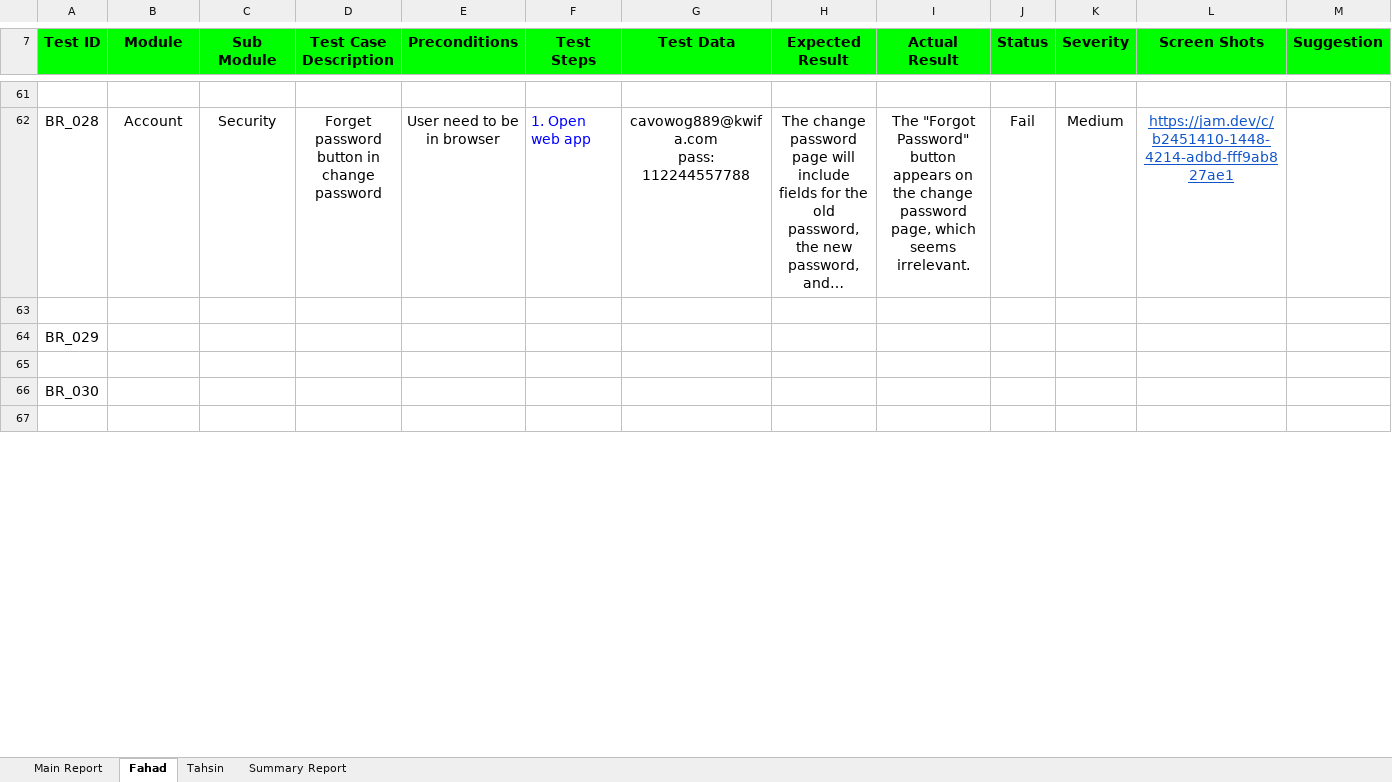
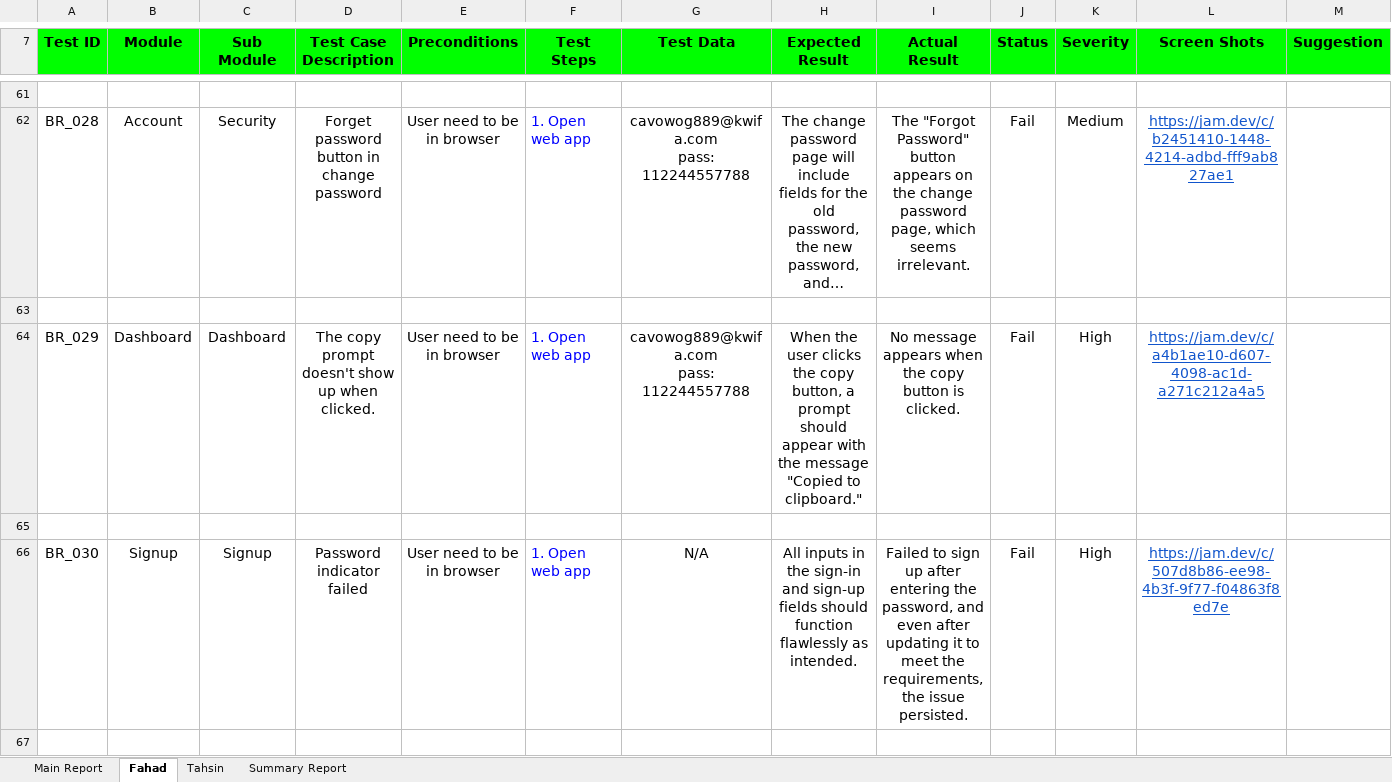
Before and after one commit to khondokerfahad/SQA_Works, an Excel workbook: Reports/HumanizeAI Pro/HumanizaAI_Bug-report.xlsx, sheet Fahad, drawn as a sheet; only a part is shown, gaps mark what is left out; long unchanged cells end in …; values as stored, in another font and other column widths than the file's, no borders; charts and pictures not drawn; removed rows and columns are numbered as before the commit, all else as after; rows hold the shown columns only; ↵ is a line break in a cell; the diff covers the shown part only; the diff names each change by its address in the sheet, - before the commit and + after, or states it on an @@ line.

```diff
--- a/Reports/HumanizeAI Pro/HumanizaAI_Bug-report.xlsx (sheet Fahad)
+++ b/Reports/HumanizeAI Pro/HumanizaAI_Bug-report.xlsx (sheet Fahad)
-row 64: BR_029
+row 64: BR_029 | Dashboard | Dashboard | The copy prompt doesn't show up when clicked. | User need to be in browser | 1. Open web app | cavowog889@kwifa.com ↵ pass: 112244557788 | When the user clicks the copy button, a prompt should appear with the message "Copied to clipboard." | No message appears when the copy button is clicked. | Fail | High | https://jam.dev/c/a4b1ae10-d607-4098-ac1d-a271c212a4a5
-row 66: BR_030
+row 66: BR_030 | Signup | Signup | Password indicator failed | User need to be in browser | 1. Open web app | N/A | All inputs in the sign-in and sign-up fields should function flawlessly as intended. | Failed to sign up after entering the password, and even after updating it to meet the requirements, the issue persisted. | Fail | High | https://jam.dev/c/507d8b86-ee98-4b3f-9f77-f04863f8ed7e
```
Also changed, not shown: 2 added rows and 2 removed rows elsewhere in this sheet, sheet Main Report, sheet Summary Report.
